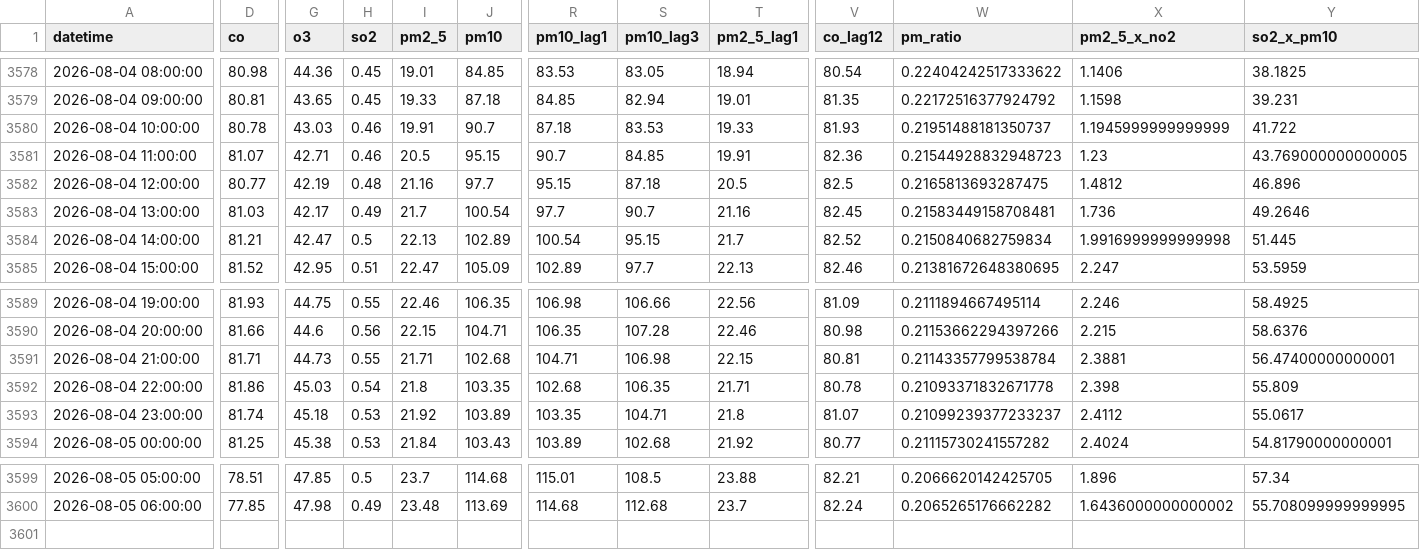
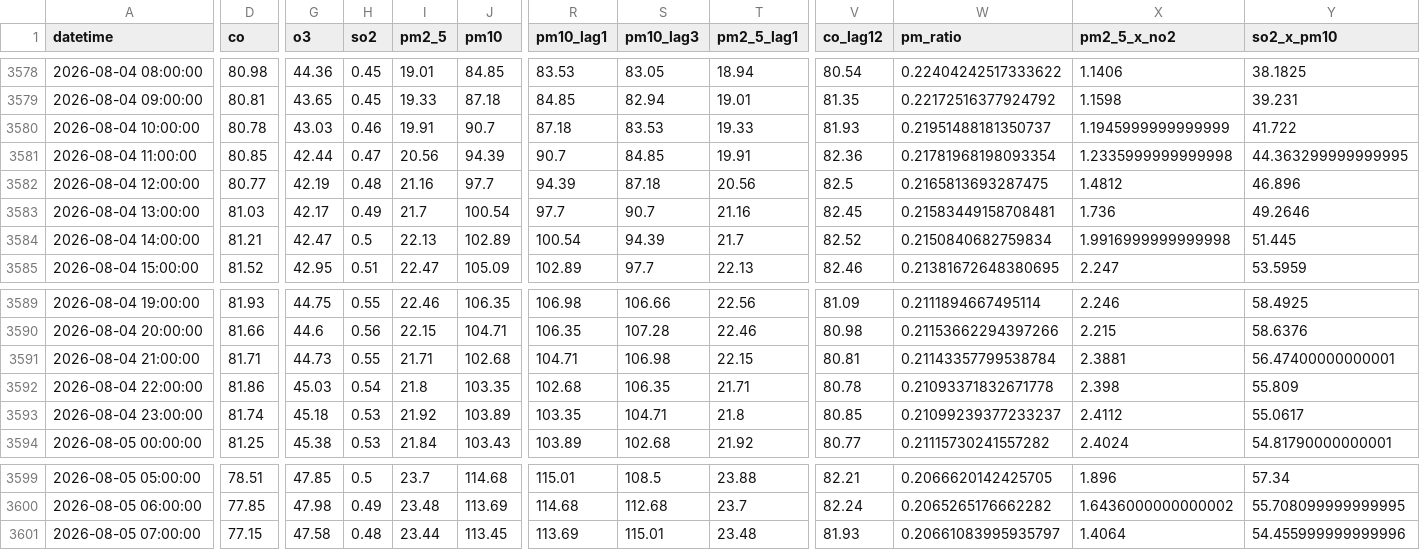
Before and after one commit to Uzicodr/AQI-Predictor-End-to-End-ML-Pipeline-, a CSV file: data/aqi_features.csv, drawn as a sheet; only a part is shown, gaps mark what is left out; rows hold the shown columns only; the diff names each change by its address in the sheet, - before the commit and + after, or states it on an @@ line.

```diff
--- a/data/aqi_features.csv
+++ b/data/aqi_features.csv
-D3581 (co): 81.07
+D3581 (co): 80.85
-G3581 (o3): 42.71
+G3581 (o3): 42.44
-H3581 (so2): 0.46
+H3581 (so2): 0.47
-I3581 (pm2_5): 20.5
+I3581 (pm2_5): 20.56
-J3581 (pm10): 95.15
+J3581 (pm10): 94.39
-W3581 (pm_ratio): 0.21544928832948723
+W3581 (pm_ratio): 0.21781968198093354
-X3581 (pm2_5_x_no2): 1.23
+X3581 (pm2_5_x_no2): 1.2335999999999998
-Y3581 (so2_x_pm10): 43.769000000000005
+Y3581 (so2_x_pm10): 44.363299999999995
-R3582 (pm10_lag1): 95.15
+R3582 (pm10_lag1): 94.39
-T3582 (pm2_5_lag1): 20.5
+T3582 (pm2_5_lag1): 20.56
-S3584 (pm10_lag3): 95.15
+S3584 (pm10_lag3): 94.39
-V3593 (co_lag12): 81.07
+V3593 (co_lag12): 80.85
+row 3601: 2026-08-05 07:00:00 | 77.15 | 47.58 | 0.48 | 23.44 | 113.45 | 113.69 | 115.01 | 23.48 | 81.93 | 0.20661083995935797 | 1.4064 | 54.455999999999996
```
Also changed, not shown: data/aqi_data.csv.
